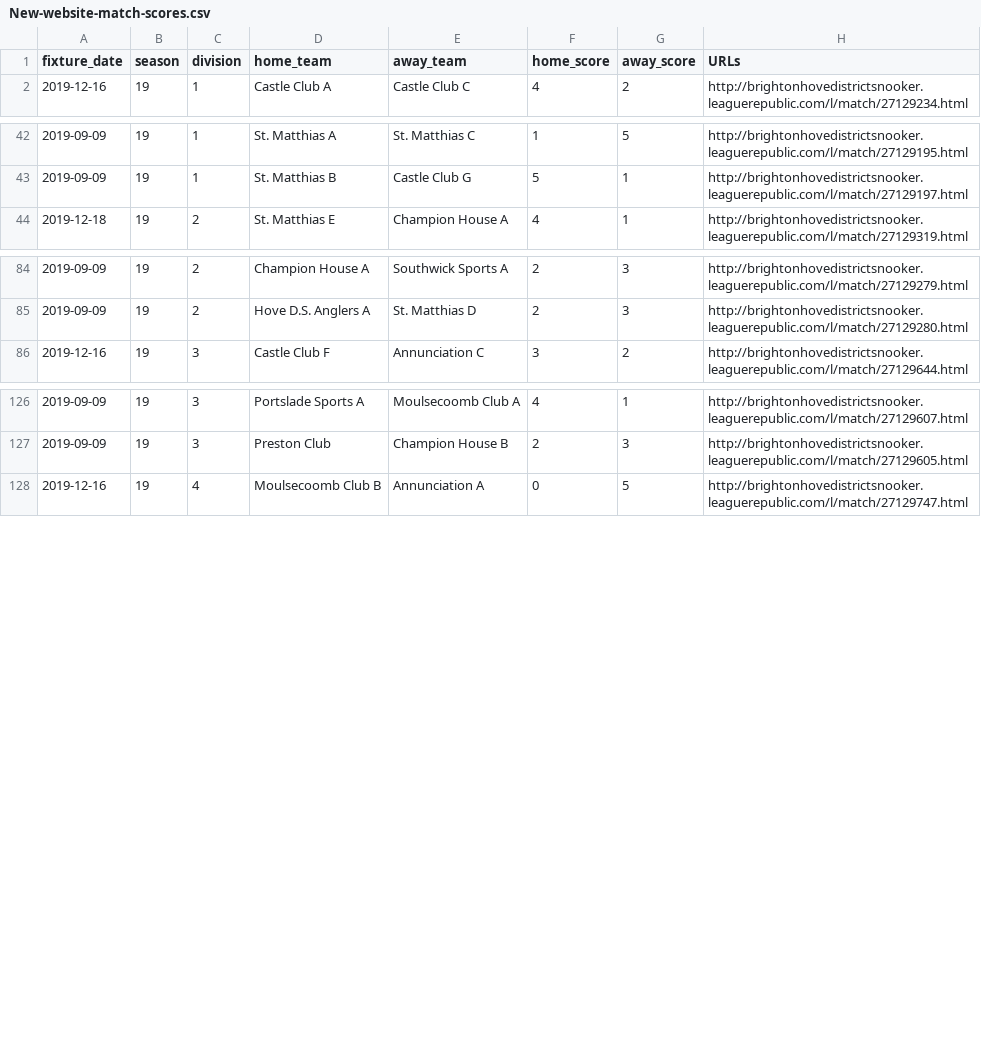
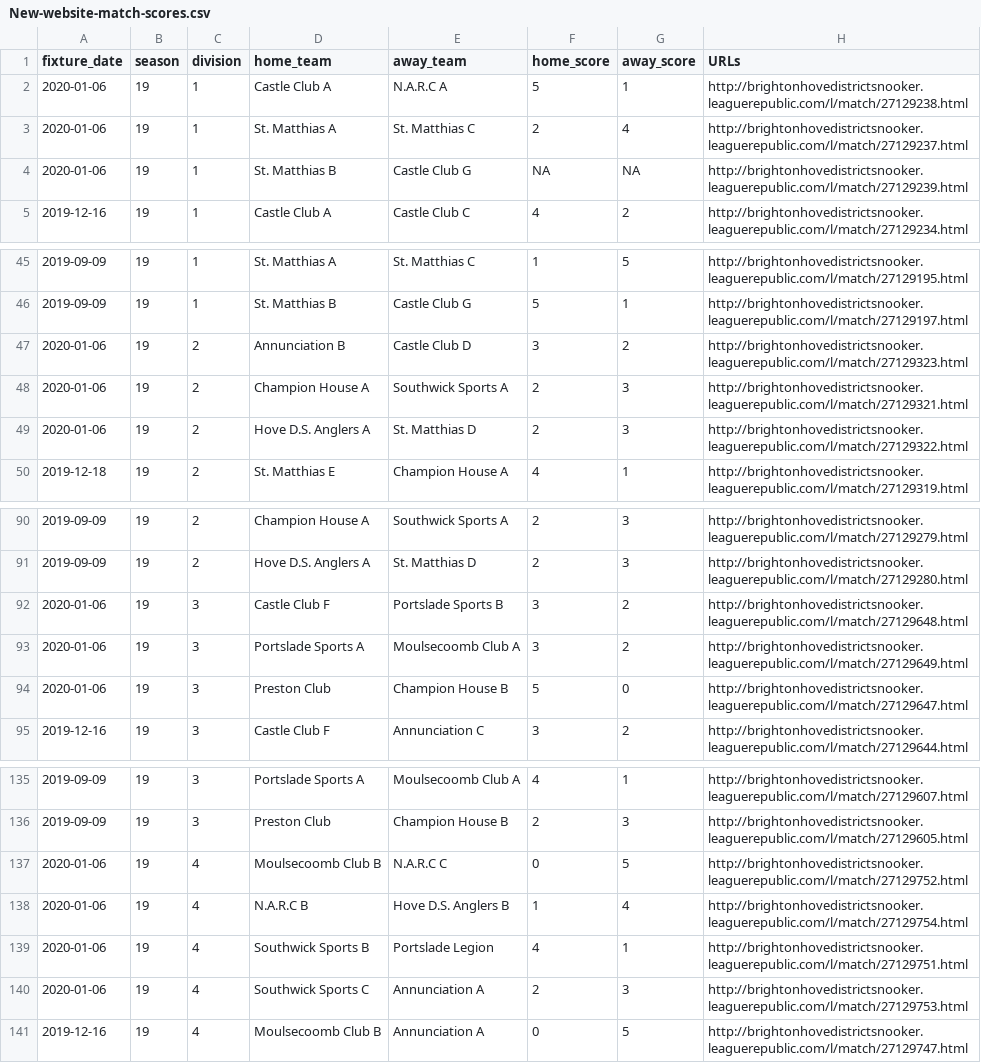
Before and after one commit to sheepworrier/bhdbsl, a CSV file: New-website-match-scores.csv, drawn as a sheet; only a part is shown, gaps mark what is left out; the diff names each change by its address in the sheet, - before the commit and + after, or states it on an @@ line.

Commit message:
6th Jan Snooker Scores

```diff
--- a/New-website-match-scores.csv
+++ b/New-website-match-scores.csv
+row 2: 2020-01-06 | 19 | 1 | Castle Club A | N.A.R.C A | 5 | 1 | http://brightonhovedistrictsnooker.leaguerepublic.com/l/match/27129238.html
+row 3: 2020-01-06 | 19 | 1 | St. Matthias A | St. Matthias C | 2 | 4 | http://brightonhovedistrictsnooker.leaguerepublic.com/l/match/27129237.html
+row 4: 2020-01-06 | 19 | 1 | St. Matthias B | Castle Club G | NA | NA | http://brightonhovedistrictsnooker.leaguerepublic.com/l/match/27129239.html
+row 47: 2020-01-06 | 19 | 2 | Annunciation B | Castle Club D | 3 | 2 | http://brightonhovedistrictsnooker.leaguerepublic.com/l/match/27129323.html
+row 48: 2020-01-06 | 19 | 2 | Champion House A | Southwick Sports A | 2 | 3 | http://brightonhovedistrictsnooker.leaguerepublic.com/l/match/27129321.html
+row 49: 2020-01-06 | 19 | 2 | Hove D.S. Anglers A | St. Matthias D | 2 | 3 | http://brightonhovedistrictsnooker.leaguerepublic.com/l/match/27129322.html
+row 92: 2020-01-06 | 19 | 3 | Castle Club F | Portslade Sports B | 3 | 2 | http://brightonhovedistrictsnooker.leaguerepublic.com/l/match/27129648.html
+row 93: 2020-01-06 | 19 | 3 | Portslade Sports A | Moulsecoomb Club A | 3 | 2 | http://brightonhovedistrictsnooker.leaguerepublic.com/l/match/27129649.html
+row 94: 2020-01-06 | 19 | 3 | Preston Club | Champion House B | 5 | 0 | http://brightonhovedistrictsnooker.leaguerepublic.com/l/match/27129647.html
+row 137: 2020-01-06 | 19 | 4 | Moulsecoomb Club B | N.A.R.C C | 0 | 5 | http://brightonhovedistrictsnooker.leaguerepublic.com/l/match/27129752.html
+row 138: 2020-01-06 | 19 | 4 | N.A.R.C B | Hove D.S. Anglers B | 1 | 4 | http://brightonhovedistrictsnooker.leaguerepublic.com/l/match/27129754.html
+row 139: 2020-01-06 | 19 | 4 | Southwick Sports B | Portslade Legion | 4 | 1 | http://brightonhovedistrictsnooker.leaguerepublic.com/l/match/27129751.html
+row 140: 2020-01-06 | 19 | 4 | Southwick Sports C | Annunciation A | 2 | 3 | http://brightonhovedistrictsnooker.leaguerepublic.com/l/match/27129753.html
```
Also changed, not shown: New-website-breaks.csv, Player-ratings-output.csv, 5 other files.
